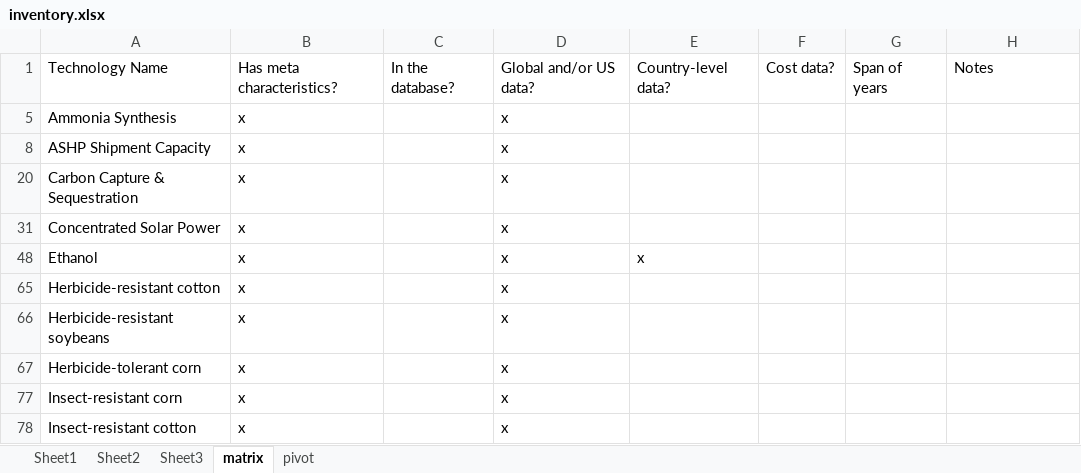
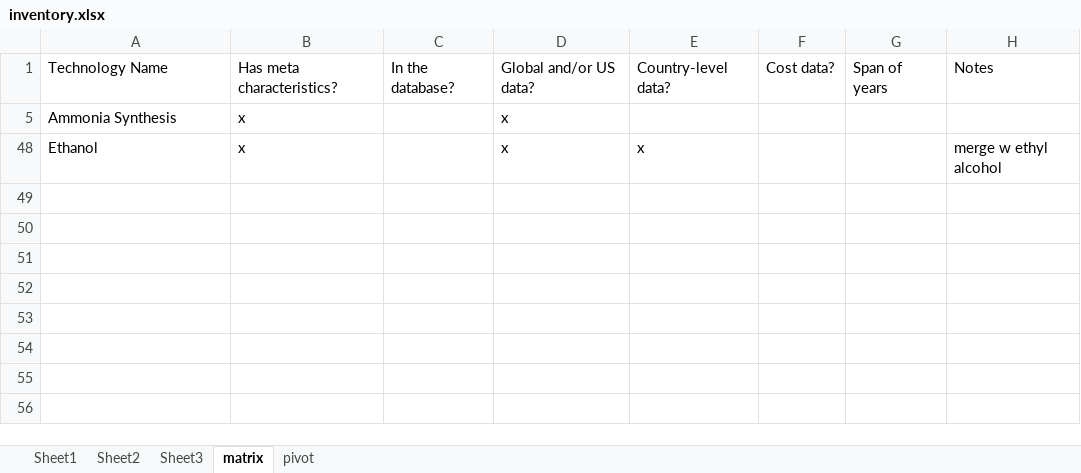
Before and after one commit to ariana848/historical_tech, an Excel workbook: inventory.xlsx, sheet matrix, drawn as a sheet; values as stored, in another font and other column widths than the file's, no borders; conditional formats not drawn; the diff names each change by its address in the sheet, - before the commit and + after, or states it on an @@ line.

```diff
--- a/inventory.xlsx (sheet matrix)
+++ b/inventory.xlsx (sheet matrix)
-row 8: ASHP Shipment Capacity | x |  | x
-row 20: Carbon Capture & Sequestration | x |  | x
-row 31: Concentrated Solar Power | x |  | x
-H48: (empty)
+H48: merge w ethyl alcohol
-row 65: Herbicide-resistant cotton | x |  | x
-row 66: Herbicide-resistant soybeans | x |  | x
-row 67: Herbicide-tolerant corn | x |  | x
-row 77: Insect-resistant corn | x |  | x
-row 78: Insect-resistant cotton | x |  | x
```
Also changed, not shown: hidden cells, 17 other files.
